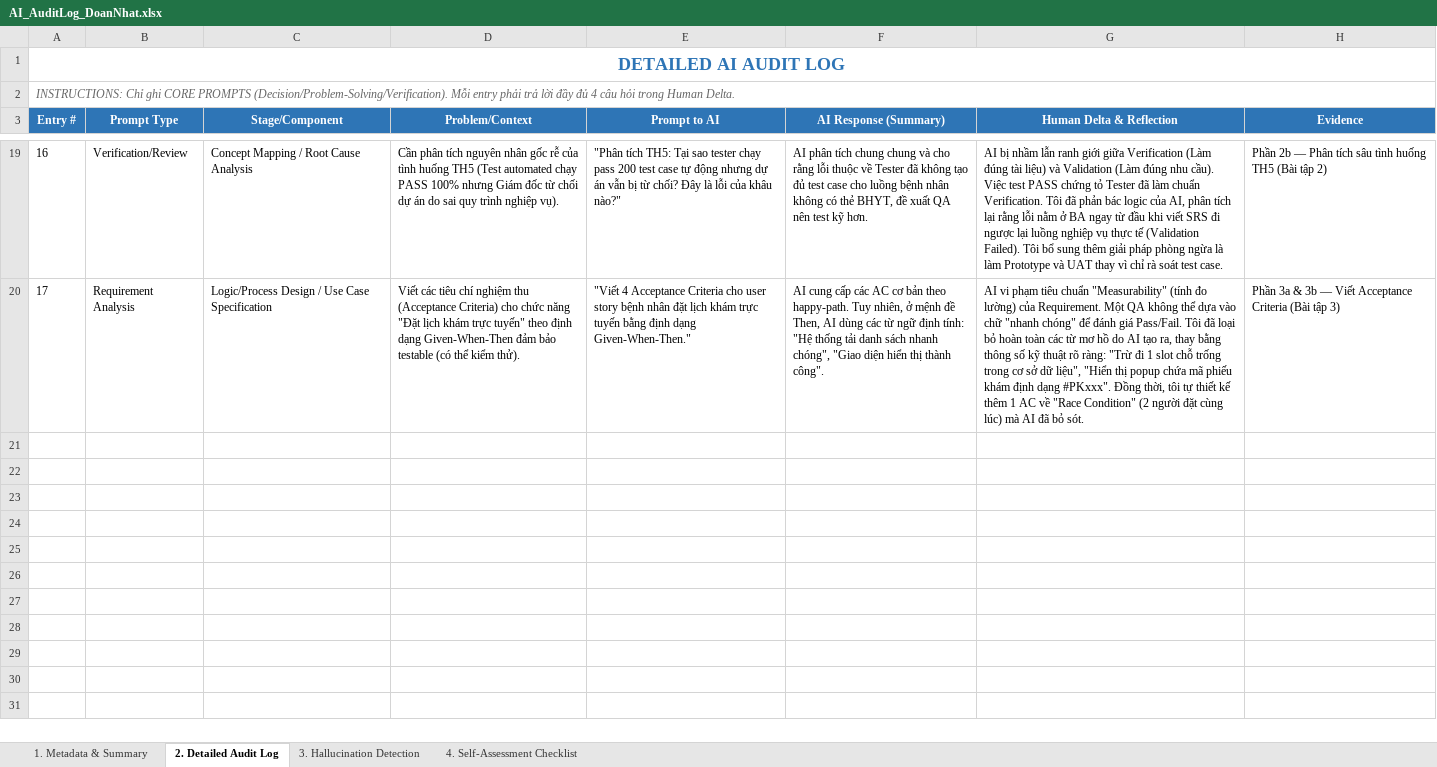
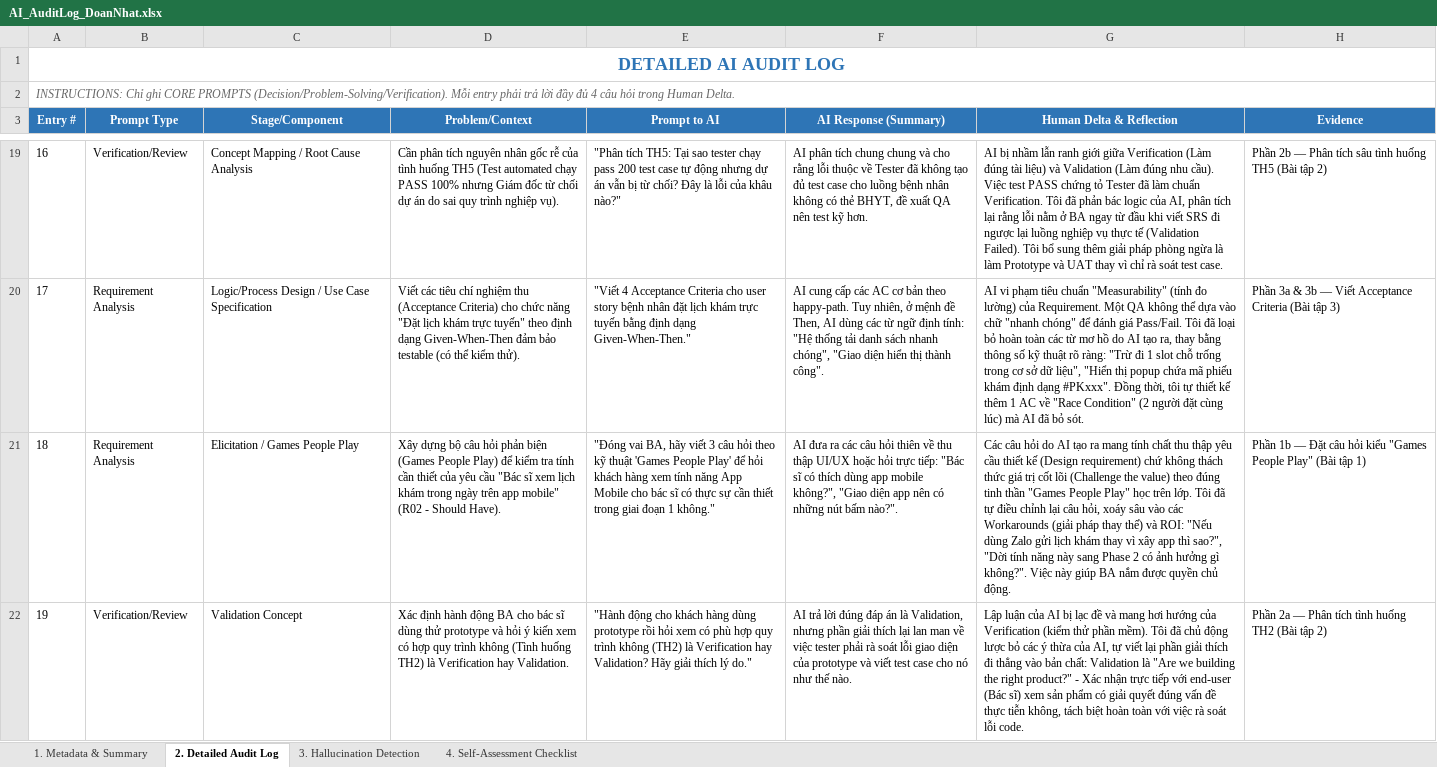
Before and after one commit to FUSU26SWR302/ai-audit-log-DoanNhat219, an Excel workbook: AI_AuditLog_DoanNhat.xlsx, sheet 2. Detailed Audit Log, drawn as a sheet; only a part is shown, gaps mark what is left out; values as stored, in another font and other column widths than the file's, no borders; the diff covers the shown part only; the diff names each change by its address in the sheet, - before the commit and + after, or states it on an @@ line.

Commit message:
add tuan 6

```diff
--- a/AI_AuditLog_DoanNhat.xlsx (sheet 2. Detailed Audit Log)
+++ b/AI_AuditLog_DoanNhat.xlsx (sheet 2. Detailed Audit Log)
+row 21: 18 | Requirement Analysis | Elicitation / Games People Play | Xây dựng bộ câu hỏi phản biện (Games People Play) để kiểm tra tính cần thiết của yêu cầu "Bác sĩ xem lịch khám trong ngày trên app mobile" (R02 - Should Have). | "Đóng vai BA, hãy viết 3 câu hỏi theo kỹ thuật 'Games People Play' để hỏi khách hàng xem tính năng App Mobile cho bác sĩ có thực sự cần thiết trong giai đoạn 1 không." | AI đưa ra các câu hỏi thiên về thu thập UI/UX hoặc hỏi trực tiếp: "Bác sĩ có thích dùng app mobile không?", "Giao diện app nên có những nút bấm nào?". | Các câu hỏi do AI tạo ra mang tính chất thu thập yêu cầu thiết kế (Design requirement) chứ không thách thức giá trị cốt lõi (Challenge the value) theo đúng tinh thần "Games People Play" học trên lớp. Tôi đã tự điều chỉnh lại câu hỏi, xoáy sâu vào các Workarounds (giải pháp thay thế) và ROI: "Nếu dùng Zalo gửi lịch khám thay vì xây app thì sao?", "Dời tính năng này sang Phase 2 có ảnh hưởng gì không?". Việc này giúp BA nắm được quyền chủ động. | Phần 1b — Đặt câu hỏi kiểu "Games People Play" (Bài tập 1)
+row 22: 19 | Verification/Review | Validation Concept | Xác định hành động BA cho bác sĩ dùng thử prototype và hỏi ý kiến xem có hợp quy trình không (Tình huống TH2) là Verification hay Validation. | "Hành động cho khách hàng dùng prototype rồi hỏi xem có phù hợp quy trình không (TH2) là Verification hay Validation? Hãy giải thích lý do." | AI trả lời đúng đáp án là Validation, nhưng phần giải thích lại lan man về việc tester phải rà soát lỗi giao diện của prototype và viết test case cho nó như thế nào. | Lập luận của AI bị lạc đề và mang hơi hướng của Verification (kiểm thử phần mềm). Tôi đã chủ động lược bỏ các ý thừa của AI, tự viết lại phần giải thích đi thẳng vào bản chất: Validation là "Are we building the right product?" - Xác nhận trực tiếp với end-user (Bác sĩ) xem sản phẩm có giải quyết đúng vấn đề thực tiễn không, tách biệt hoàn toàn với việc rà soát lỗi code. | Phần 2a — Phân tích tình huống TH2 (Bài tập 2)
```
Also changed, not shown: 1 added row elsewhere in this sheet, sheet 3. Hallucination Detection.
